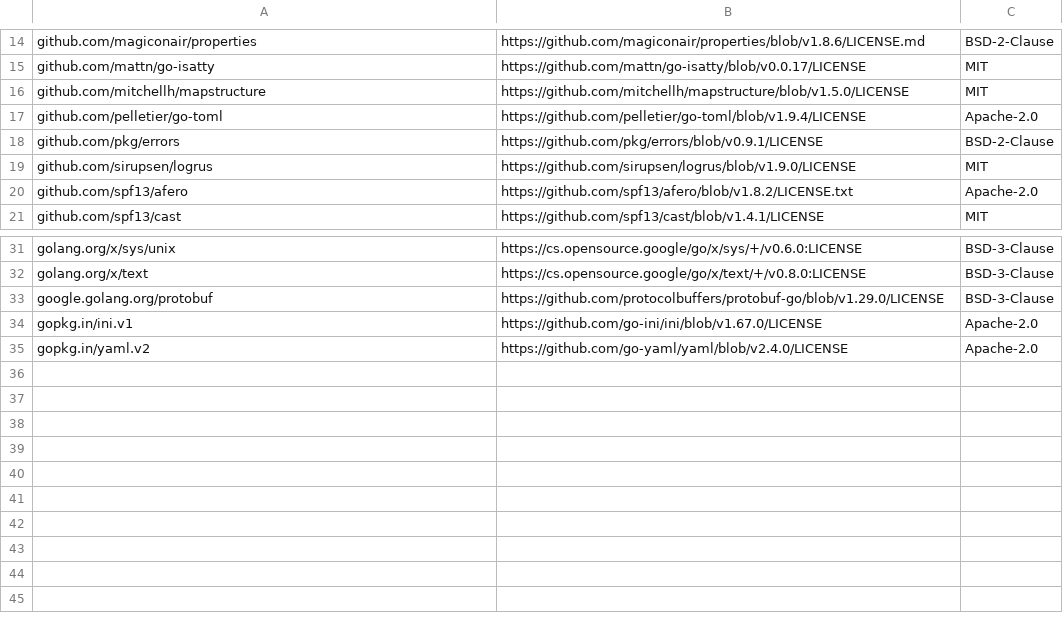
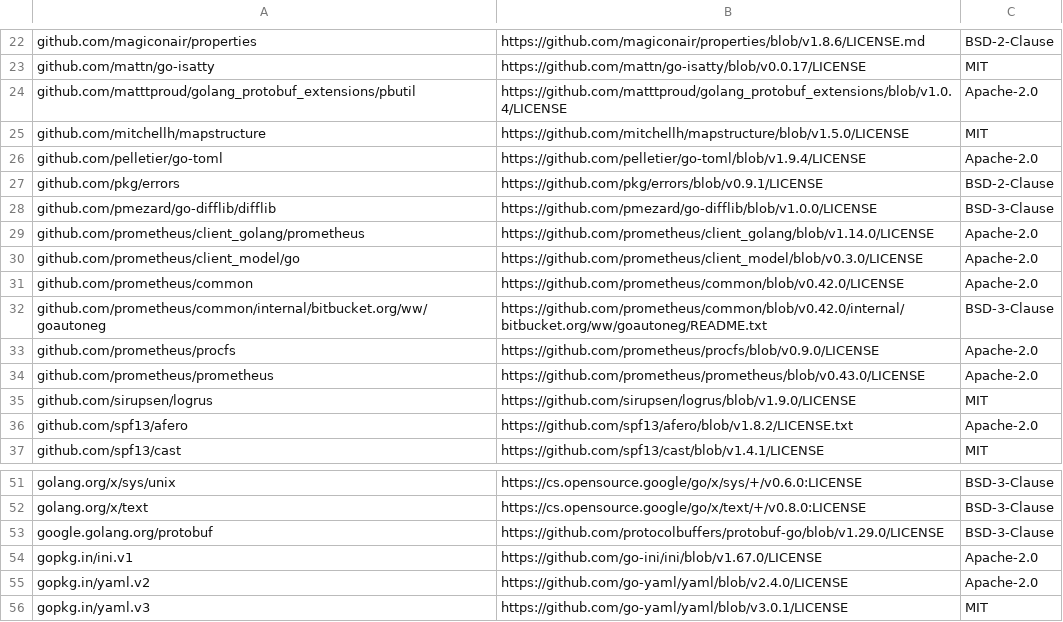
Before and after one commit to kuoss/lethe, a CSV file: docs/go-licenses.csv, drawn as a sheet; only a part is shown, gaps mark what is left out; the diff covers the shown part only; the diff names each change by its address in the sheet, - before the commit and + after, or states it on an @@ line.

```diff
--- a/docs/go-licenses.csv
+++ b/docs/go-licenses.csv
+row 24: github.com/matttproud/golang_protobuf_extensions/pbutil | https://github.com/matttproud/golang_protobuf_extensions/blob/v1.0.4/LICENSE | Apache-2.0
+row 28: github.com/pmezard/go-difflib/difflib | https://github.com/pmezard/go-difflib/blob/v1.0.0/LICENSE | BSD-3-Clause
+row 29: github.com/prometheus/client_golang/prometheus | https://github.com/prometheus/client_golang/blob/v1.14.0/LICENSE | Apache-2.0
+row 30: github.com/prometheus/client_model/go | https://github.com/prometheus/client_model/blob/v0.3.0/LICENSE | Apache-2.0
+row 31: github.com/prometheus/common | https://github.com/prometheus/common/blob/v0.42.0/LICENSE | Apache-2.0
+row 32: github.com/prometheus/common/internal/bitbucket.org/ww/goautoneg | https://github.com/prometheus/common/blob/v0.42.0/internal/bitbucket.org/ww/goautoneg/README.txt | BSD-3-Clause
+row 33: github.com/prometheus/procfs | https://github.com/prometheus/procfs/blob/v0.9.0/LICENSE | Apache-2.0
+row 34: github.com/prometheus/prometheus | https://github.com/prometheus/prometheus/blob/v0.43.0/LICENSE | Apache-2.0
+row 56: gopkg.in/yaml.v3 | https://github.com/go-yaml/yaml/blob/v3.0.1/LICENSE | MIT
```
Also changed, not shown: 12 added rows and 1 edited cell elsewhere in this file, 23 other files.
